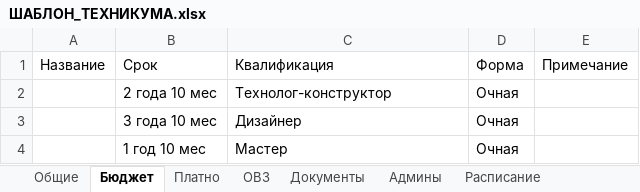
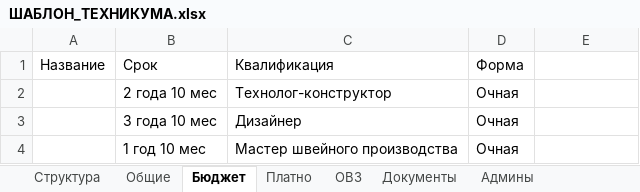
Before and after one commit to imdykman/max-booking, an Excel workbook: ШАБЛОН_ТЕХНИКУМА.xlsx, sheet Бюджет, drawn as a sheet; values as stored, in another font and other column widths than the file's, no borders; the diff names each change by its address in the sheet, - before the commit and + after, or states it on an @@ line.

```diff
--- a/ШАБЛОН_ТЕХНИКУМА.xlsx (sheet Бюджет)
+++ b/ШАБЛОН_ТЕХНИКУМА.xlsx (sheet Бюджет)
+sheet tab: Структура
-E1: Примечание
+E1: (empty)
-C4: Мастер
+C4: Мастер швейного производства
```
Also changed, not shown: sheet Админы, sheet Вступительные, 5 other files.
